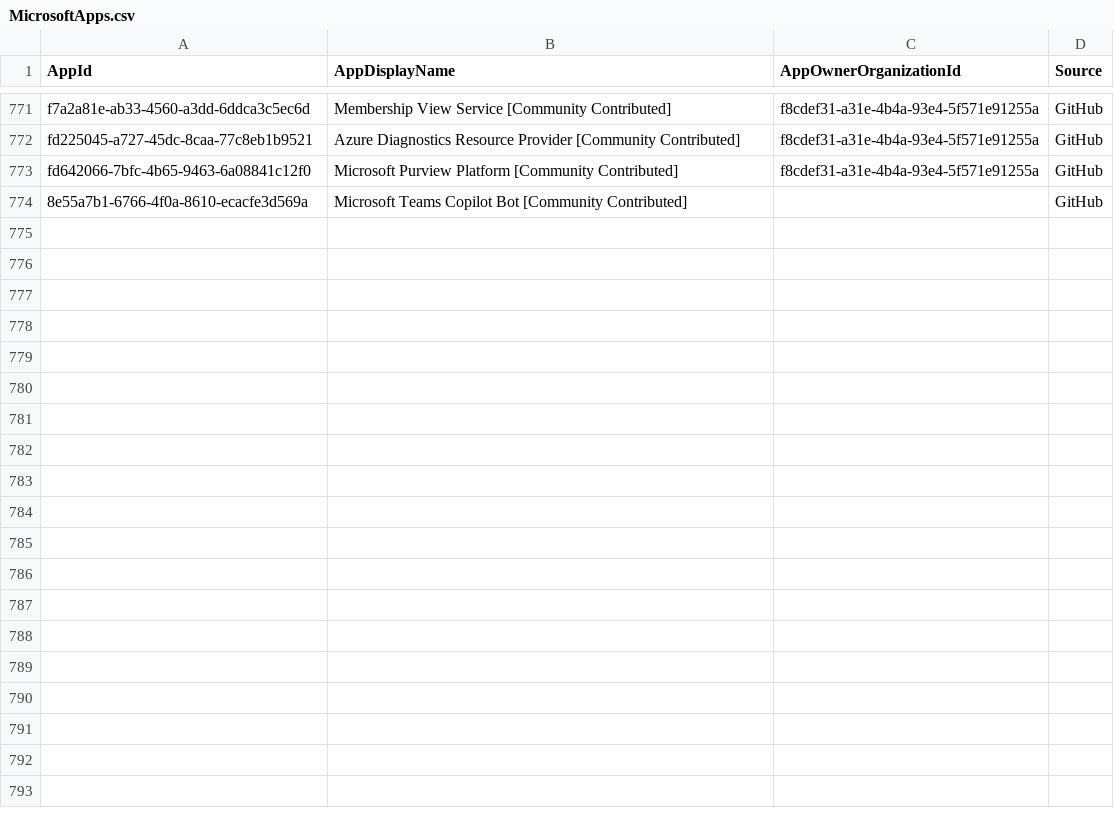
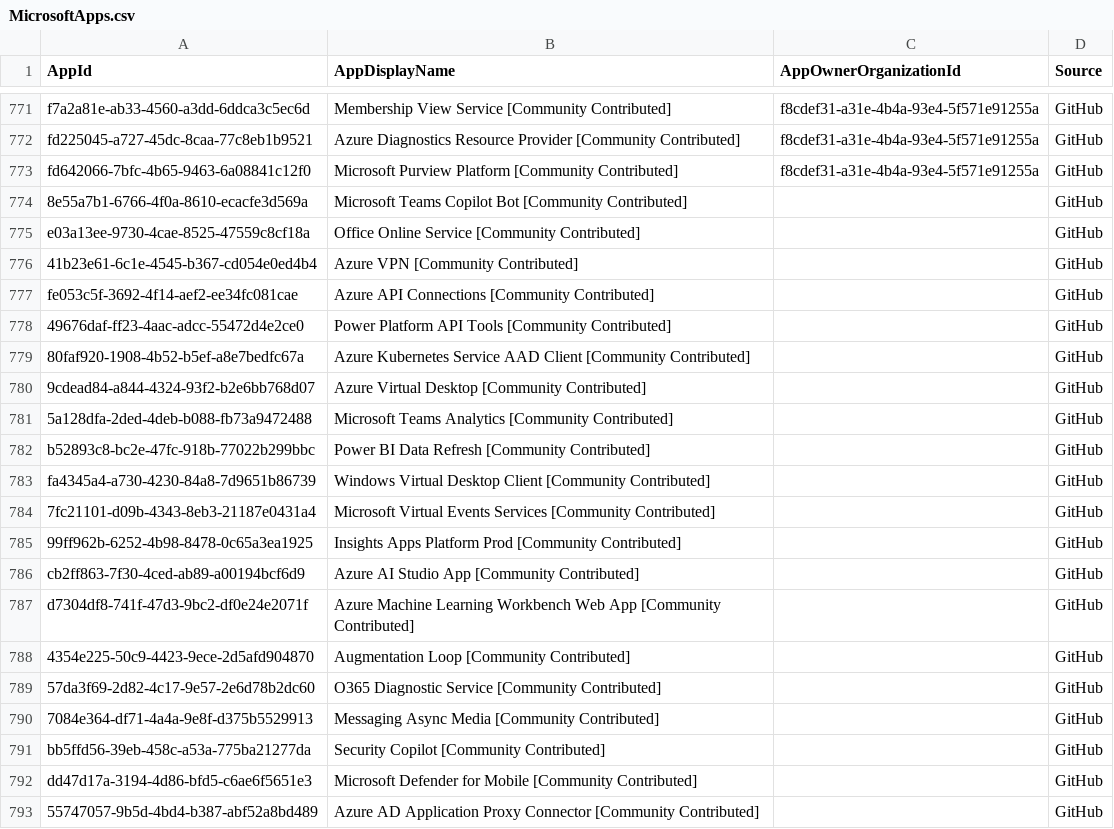
Before and after one commit to merill/microsoft-info, a CSV file: _info/MicrosoftApps.csv, drawn as a sheet; only a part is shown, gaps mark what is left out; the diff covers the shown part only.

```diff
--- a/_info/MicrosoftApps.csv
+++ b/_info/MicrosoftApps.csv
@@ -774 +774,20 @@
 "8e55a7b1-6766-4f0a-8610-ecacfe3d569a","Microsoft Teams Copilot Bot [Community Contributed]","","GitHub"
+"e03a13ee-9730-4cae-8525-47559c8cf18a","Office Online Service [Community Contributed]","","GitHub"
+"41b23e61-6c1e-4545-b367-cd054e0ed4b4","Azure VPN [Community Contributed]","","GitHub"
+"fe053c5f-3692-4f14-aef2-ee34fc081cae","Azure API Connections [Community Contributed]","","GitHub"
+"49676daf-ff23-4aac-adcc-55472d4e2ce0","Power Platform API Tools [Community Contributed]","","GitHub"
+"80faf920-1908-4b52-b5ef-a8e7bedfc67a","Azure Kubernetes Service AAD Client [Community Contributed]","","GitHub"
+"9cdead84-a844-4324-93f2-b2e6bb768d07","Azure Virtual Desktop [Community Contributed]","","GitHub"
+"5a128dfa-2ded-4deb-b088-fb73a9472488","Microsoft Teams Analytics [Community Contributed]","","GitHub"
+"b52893c8-bc2e-47fc-918b-77022b299bbc","Power BI Data Refresh [Community Contributed]","","GitHub"
+"fa4345a4-a730-4230-84a8-7d9651b86739","Windows Virtual Desktop Client [Community Contributed]","","GitHub"
+"7fc21101-d09b-4343-8eb3-21187e0431a4","Microsoft Virtual Events Services [Community Contributed]","","GitHub"
+"99ff962b-6252-4b98-8478-0c65a3ea1925","Insights Apps Platform Prod [Community Contributed]","","GitHub"
+"cb2ff863-7f30-4ced-ab89-a00194bcf6d9","Azure AI Studio App [Community Contributed]","","GitHub"
+"d7304df8-741f-47d3-9bc2-df0e24e2071f","Azure Machine Learning Workbench Web App [Community Contributed]","","GitHub"
+"4354e225-50c9-4423-9ece-2d5afd904870","Augmentation Loop [Community Contributed]","","GitHub"
+"57da3f69-2d82-4c17-9e57-2e6d78b2dc60","O365 Diagnostic Service [Community Contributed]","","GitHub"
+"7084e364-df71-4a4a-9e8f-d375b5529913","Messaging Async Media [Community Contributed]","","GitHub"
+"bb5ffd56-39eb-458c-a53a-775ba21277da","Security Copilot [Community Contributed]","","GitHub"
+"dd47d17a-3194-4d86-bfd5-c6ae6f5651e3","Microsoft Defender for Mobile [Community Contributed]","","GitHub"
+"55747057-9b5d-4bd4-b387-abf52a8bd489","Azure AD Application Proxy Connector [Community Contributed]","","GitHub"
```
Also changed, not shown: 13 added rows elsewhere in this file, 1 other file.
